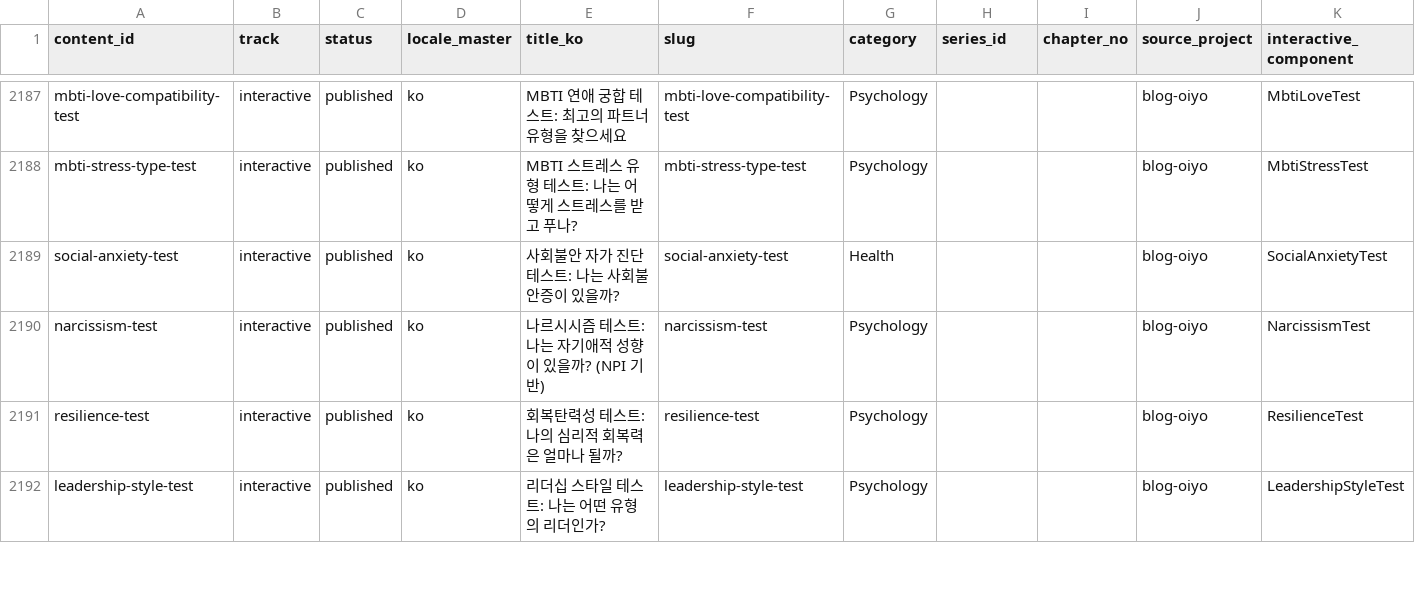
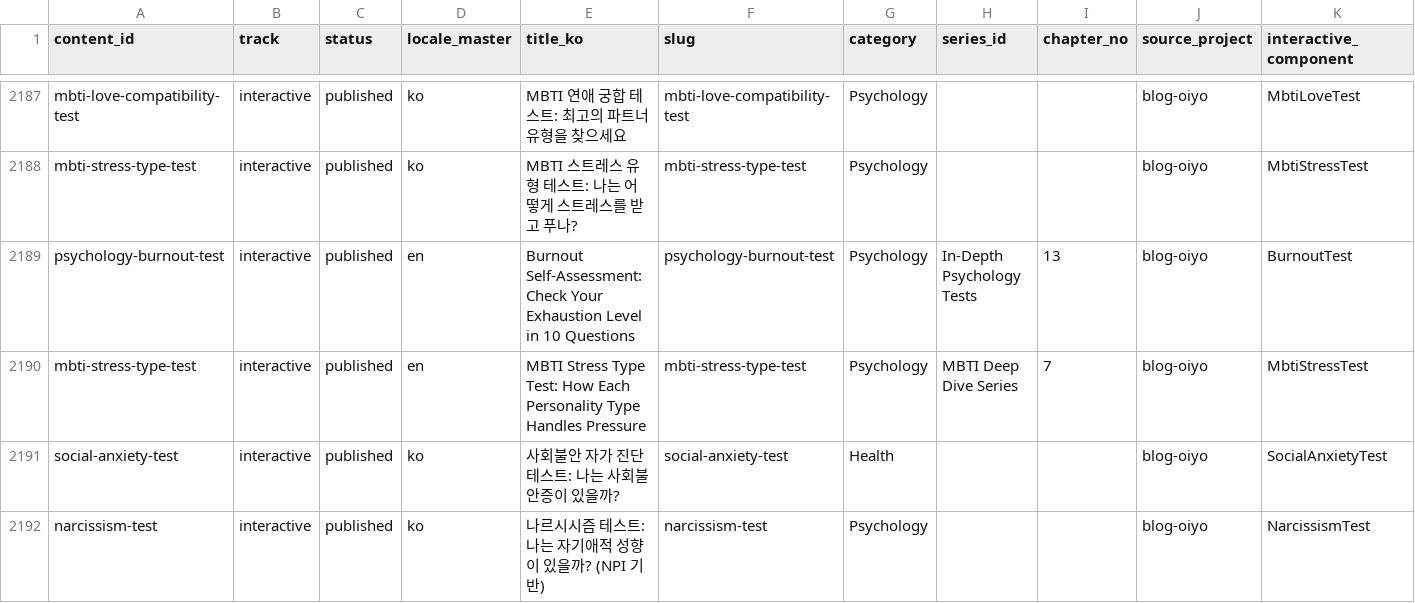
Before and after one commit to yuli3/blog-oiyo, a CSV file: data/catalog/content-inventory.master.csv, drawn as a sheet; only a part is shown, gaps mark what is left out; the shorter side is filled out with more unchanged rows.

Commit message:
Add English stress test content

```diff
--- a/data/catalog/content-inventory.master.csv
+++ b/data/catalog/content-inventory.master.csv
@@ -2188,2 +2188,4 @@ mbti-love-compatibility-test,interactive,published,ko,MBTI 연애 궁합 테스
 mbti-stress-type-test,interactive,published,ko,MBTI 스트레스 유형 테스트: 나는 어떻게 스트레스를 받고 푸나?,mbti-stress-type-test,Psychology,,,blog-oiyo,MbtiStressTest
+psychology-burnout-test,interactive,published,en,Burnout Self-Assessment: Check Your Exhaustion Level in 10 Questions,psychology-burnout-test,Psychology,In-Depth Psychology Tests,13,blog-oiyo,BurnoutTest
+mbti-stress-type-test,interactive,published,en,MBTI Stress Type Test: How Each Personality Type Handles Pressure,mbti-stress-type-test,Psychology,MBTI Deep Dive Series,7,blog-oiyo,MbtiStressTest
 social-anxiety-test,interactive,published,ko,사회불안 자가 진단 테스트: 나는 사회불안증이 있을까?,social-anxiety-test,Health,,,blog-oiyo,SocialAnxietyTest
```
Also changed, not shown: 5 other files.
